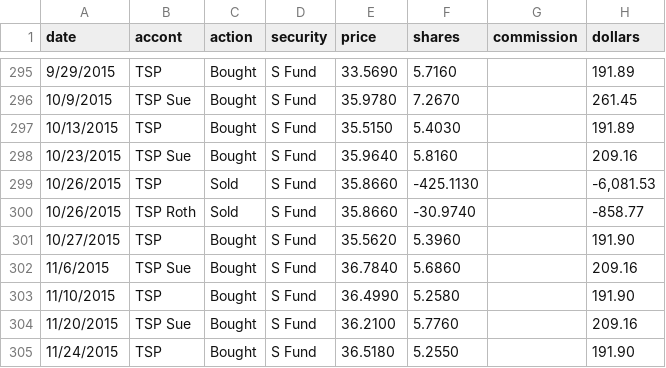
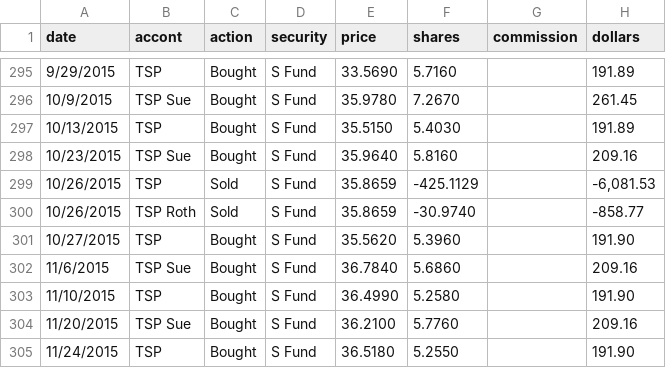
Before and after one commit to buddbob-creator/tsp-antics, a CSV file: data/tsp_s.csv, drawn as a sheet; only a part is shown, gaps mark what is left out.

```diff
--- a/data/tsp_s.csv
+++ b/data/tsp_s.csv
@@ -298,4 +298,4 @@ date,accont,action,security,price,shares,commission,dollars
 10/23/2015,TSP Sue,Bought,S Fund,35.9640,5.8160,,209.16
-10/26/2015,TSP,Sold,S Fund,35.8660,-425.1130,,"-6,081.53"
-10/26/2015,TSP Roth,Sold,S Fund,35.8660,-30.9740,,-858.77
+10/26/2015,TSP,Sold,S Fund,35.8659,-425.1129,,"-6,081.53"
+10/26/2015,TSP Roth,Sold,S Fund,35.8659,-30.9740,,-858.77
 10/27/2015,TSP,Bought,S Fund,35.5620,5.3960,,191.90
```
Also changed, not shown: data/tsp_c.csv, data/tsp_f.csv, 1 other file.
